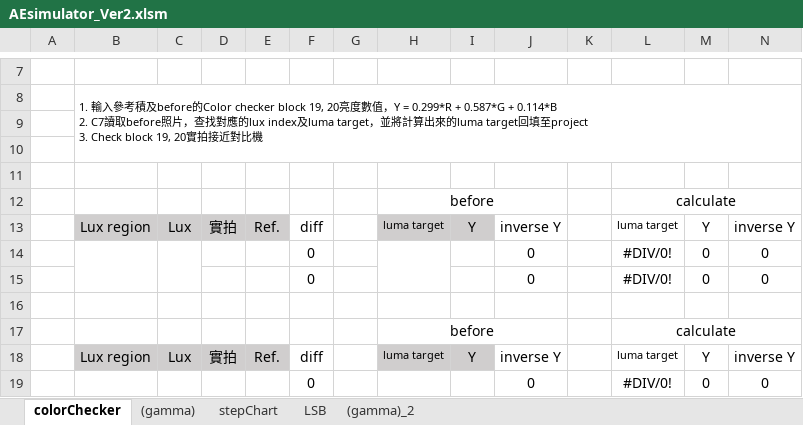
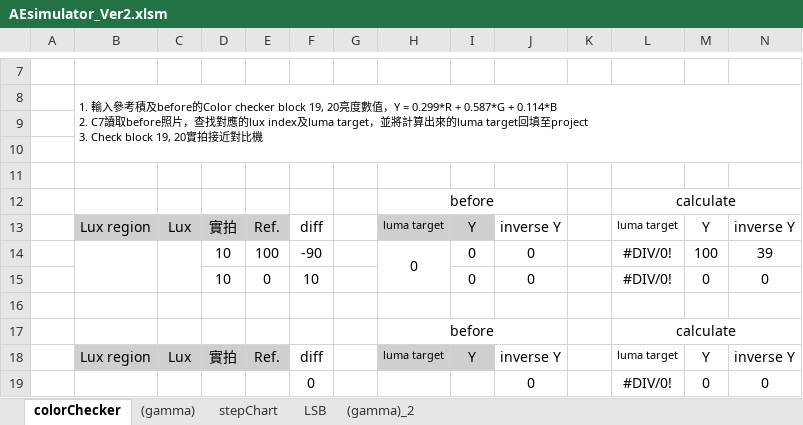
Before and after one commit to YuTing-Fang1999/FIH-tool, an Excel workbook: QUL/AEsimulator/AEsimulator_Ver2.xlsm, sheet colorChecker, drawn as a sheet; only a part is shown, gaps mark what is left out; values as stored, in another font and other column widths than the file's, no borders; removed rows and columns are numbered as before the commit, all else as after; the diff names each change by its address in the sheet, - before the commit and + after, or states it on an @@ line.

Commit message:
yuting ColorChecker 優化 0825

```diff
--- a/QUL/AEsimulator/AEsimulator_Ver2.xlsm (sheet colorChecker)
+++ b/QUL/AEsimulator/AEsimulator_Ver2.xlsm (sheet colorChecker)
-row 14:  |  |  |  |  | 0 |  |  |  | 0 |  | #DIV/0! | 0 | 0
-row 15:  |  |  |  |  | 0 |  |  |  | 0 |  | #DIV/0! | 0 | 0
+row 14:  |  |  | 10 | 100 | -90 |  | 0 | 0 | 0 |  | #DIV/0! | 100 | 39
+row 15:  |  |  | 10 | 0 | 10 |  |  | 0 | 0 |  | #DIV/0! | 0 | 0
```
Also changed, not shown: sheet (gamma), charts or pictures, QUL/LSC/LSC_checkTool.xlsm, 14 other files.
